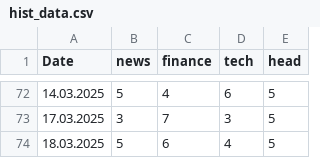
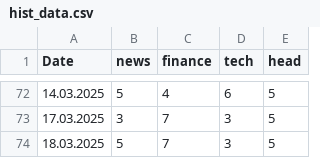
Before and after one commit to soerenml/agent, a CSV file: reports/hist_data.csv, drawn as a sheet; only a part is shown, gaps mark what is left out.

```diff
--- a/reports/hist_data.csv
+++ b/reports/hist_data.csv
@@ -73,2 +73,2 @@ Date,news,finance,tech,head
 17.03.2025,3,7,3,5
-18.03.2025,5,6,4,5
+18.03.2025,5,7,3,5
```
Also changed, not shown: 4 other files.
